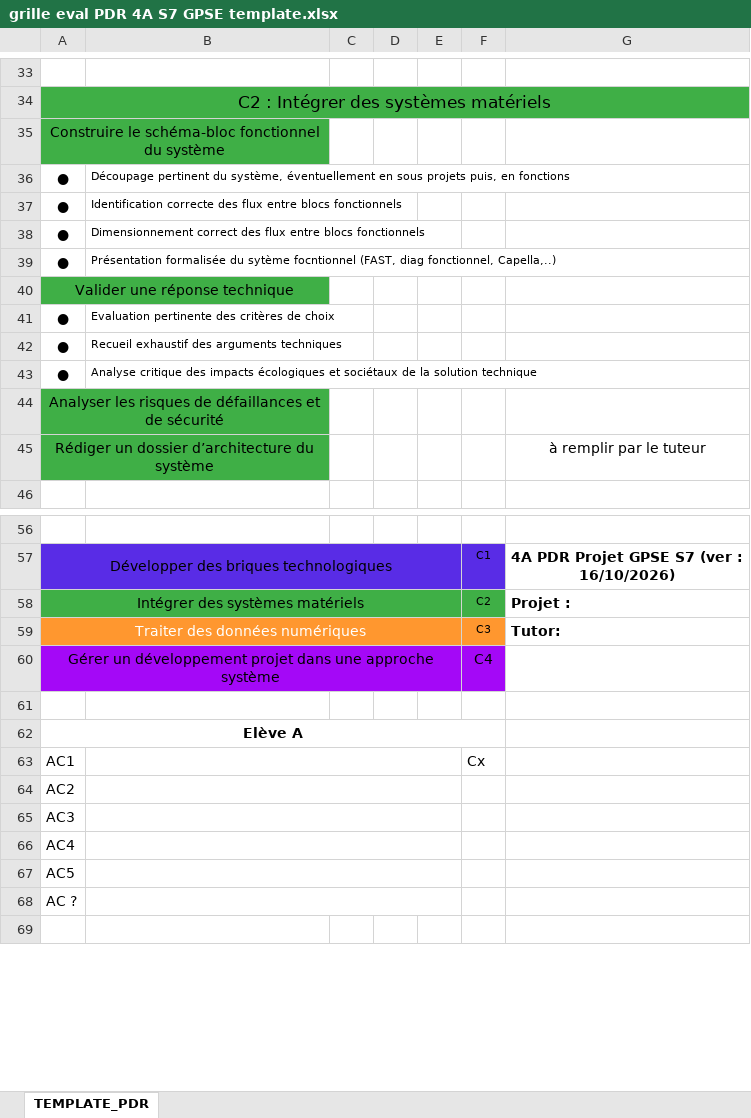
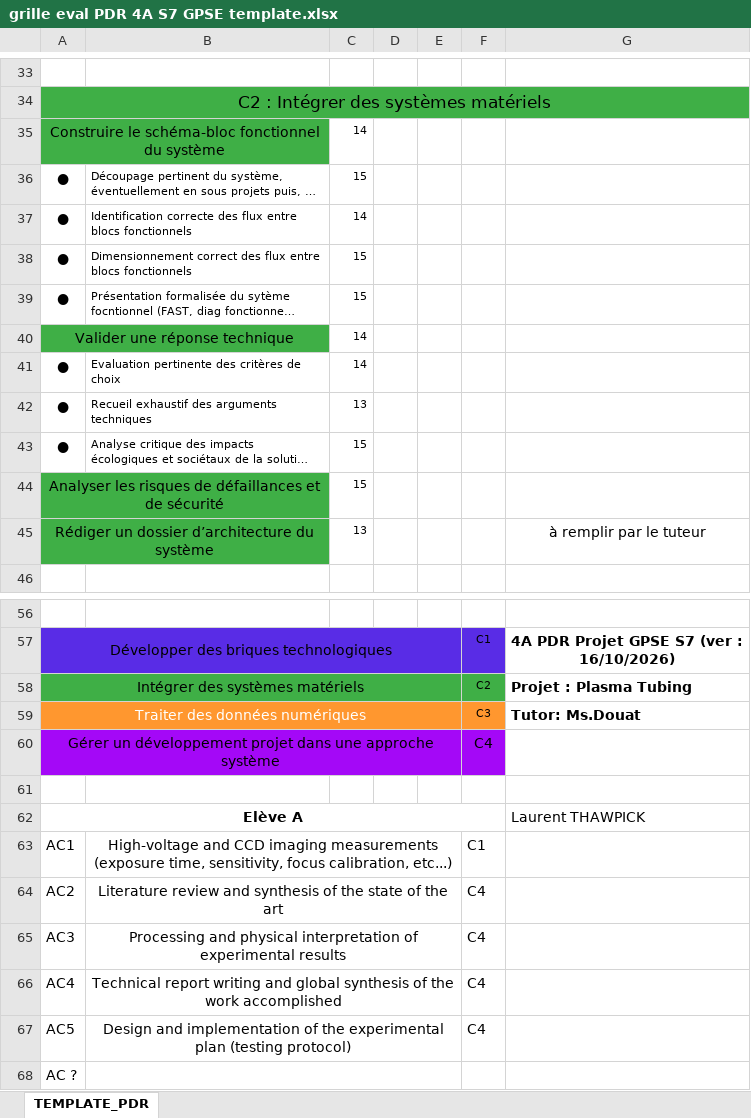
Before and after one commit to LaurentThaw/plasma-tubing, an Excel workbook: PDR for 20.11.26/grille eval PDR 4A S7 GPSE template.xlsx, sheet TEMPLATE_PDR, drawn as a sheet; only a part is shown, gaps mark what is left out; the shorter side is filled out with more unchanged rows; long unchanged cells end in …; values as stored, in another font and other column widths than the file's, no borders; charts and pictures not drawn; the diff covers the shown part only; the diff names each change by its address in the sheet, - before the commit and + after, or states it on an @@ line.

```diff
--- a/PDR for 20.11.26/grille eval PDR 4A S7 GPSE template.xlsx (sheet TEMPLATE_PDR)
+++ b/PDR for 20.11.26/grille eval PDR 4A S7 GPSE template.xlsx (sheet TEMPLATE_PDR)
-C35: (empty)
+C35: 14
-C36: (empty)
+C36: 15
-C37: (empty)
+C37: 14
-C38:C39: (empty)
+C38:C39: 15
-C40:C41: (empty)
+C40:C41: 14
-C42: (empty)
+C42: 13
-C43:C44: (empty)
+C43:C44: 15
-C45: (empty)
+C45: 13
-G58: Projet :
+G58: Projet : Plasma Tubing
-G59: Tutor:
+G59: Tutor: Ms.Douat
-G62: (empty)
+G62: Laurent THAWPICK
-B63: (empty)
+B63: High-voltage and CCD imaging measurements (exposure time, sensitivity, focus calibration, etc...)
-F63: Cx
+F63: C1
-B64: (empty)
+B64: Literature review and synthesis of the state of the art
-F64:F67: (empty)
+F64:F67: C4
-B65: (empty)
+B65: Processing and physical interpretation of experimental results
-B66: (empty)
+B66: Technical report writing and global synthesis of the work accomplished
-B67: (empty)
+B67: Design and implementation of the experimental plan (testing protocol)
```
Also changed, not shown: 20 edited cells elsewhere in this sheet, charts or pictures, Measure/2026-10-13/mesure3.xlsx, PDR for 20.11.26/Plasma_Project_Schedule.xlsx, 3 other files.
